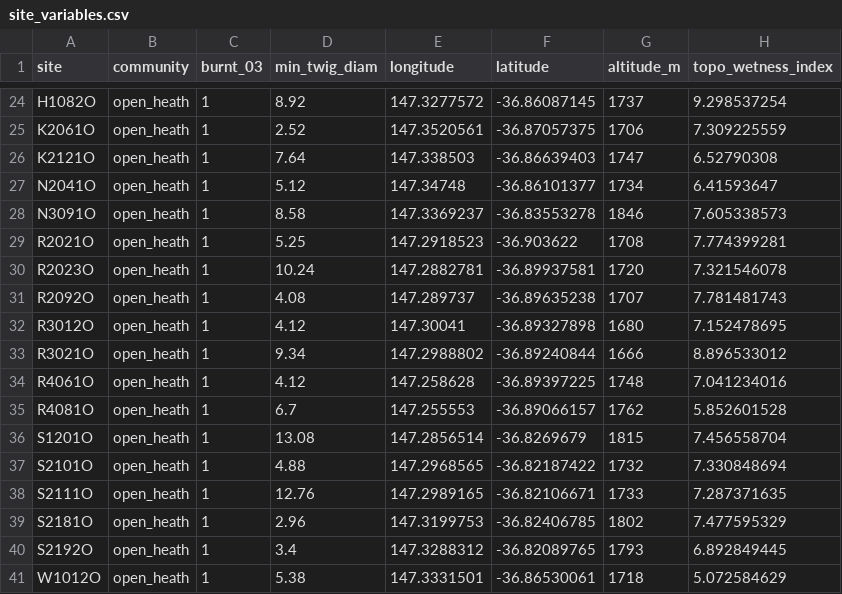
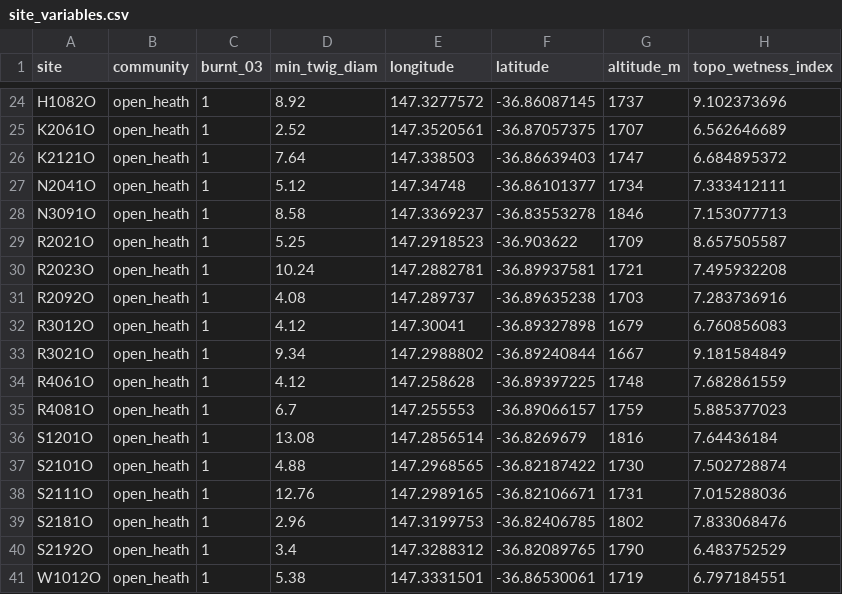
Before and after one commit to jscamac/Alpine_Shrub_Experiment, a CSV file: raw_data/site_variables.csv, drawn as a sheet; only a part is shown, gaps mark what is left out; the diff covers the shown part only; the diff names each change by its address in the sheet, - before the commit and + after, or states it on an @@ line.

Commit message:
Updated DEM derived variables twi and altitude using geoscience dem that is open access. Results dont change

```diff
--- a/raw_data/site_variables.csv
+++ b/raw_data/site_variables.csv
-H24 (topo_wetness_index): 9.298537254
+H24 (topo_wetness_index): 9.102373696
-G25 (altitude_m): 1706
+G25 (altitude_m): 1707
-H25 (topo_wetness_index): 7.309225559
+H25 (topo_wetness_index): 6.562646689
-H26 (topo_wetness_index): 6.52790308
+H26 (topo_wetness_index): 6.684895372
-H27 (topo_wetness_index): 6.41593647
+H27 (topo_wetness_index): 7.333412111
-H28 (topo_wetness_index): 7.605338573
+H28 (topo_wetness_index): 7.153077713
-G29 (altitude_m): 1708
+G29 (altitude_m): 1709
-H29 (topo_wetness_index): 7.774399281
+H29 (topo_wetness_index): 8.657505587
-G30 (altitude_m): 1720
+G30 (altitude_m): 1721
-H30 (topo_wetness_index): 7.321546078
+H30 (topo_wetness_index): 7.495932208
-G31 (altitude_m): 1707
+G31 (altitude_m): 1703
-H31 (topo_wetness_index): 7.781481743
+H31 (topo_wetness_index): 7.283736916
-G32 (altitude_m): 1680
+G32 (altitude_m): 1679
-H32 (topo_wetness_index): 7.152478695
+H32 (topo_wetness_index): 6.760856083
-G33 (altitude_m): 1666
+G33 (altitude_m): 1667
-H33 (topo_wetness_index): 8.896533012
+H33 (topo_wetness_index): 9.181584849
-H34 (topo_wetness_index): 7.041234016
+H34 (topo_wetness_index): 7.682861559
-G35 (altitude_m): 1762
+G35 (altitude_m): 1759
-H35 (topo_wetness_index): 5.852601528
+H35 (topo_wetness_index): 5.885377023
-G36 (altitude_m): 1815
+G36 (altitude_m): 1816
-H36 (topo_wetness_index): 7.456558704
+H36 (topo_wetness_index): 7.64436184
-G37 (altitude_m): 1732
+G37 (altitude_m): 1730
-H37 (topo_wetness_index): 7.330848694
+H37 (topo_wetness_index): 7.502728874
-G38 (altitude_m): 1733
+G38 (altitude_m): 1731
-H38 (topo_wetness_index): 7.287371635
+H38 (topo_wetness_index): 7.015288036
-H39 (topo_wetness_index): 7.477595329
+H39 (topo_wetness_index): 7.833068476
-G40 (altitude_m): 1793
+G40 (altitude_m): 1790
-H40 (topo_wetness_index): 6.892849445
+H40 (topo_wetness_index): 6.483752529
-G41 (altitude_m): 1718
+G41 (altitude_m): 1719
-H41 (topo_wetness_index): 5.072584629
+H41 (topo_wetness_index): 6.797184551
```
Also changed, not shown: 32 edited cells elsewhere in this file.
